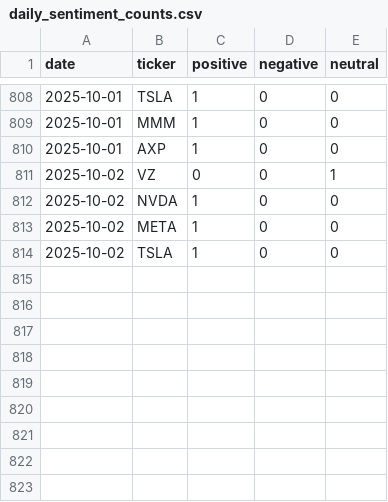
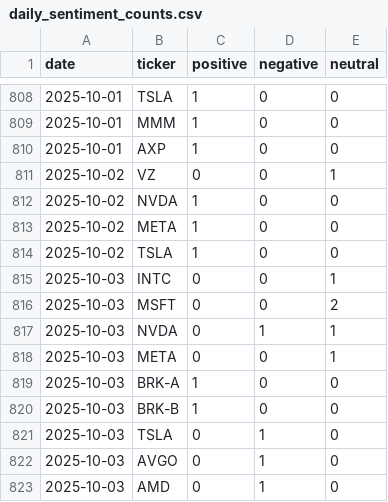
Before and after one commit to EmanFatima-ef/News_Sentiment_Analysis, a CSV file: daily_sentiment_counts.csv, drawn as a sheet; only a part is shown, gaps mark what is left out; the diff names each change by its address in the sheet, - before the commit and + after, or states it on an @@ line.

```diff
--- a/daily_sentiment_counts.csv
+++ b/daily_sentiment_counts.csv
+row 815: 2025-10-03 | INTC | 0 | 0 | 1
+row 816: 2025-10-03 | MSFT | 0 | 0 | 2
+row 817: 2025-10-03 | NVDA | 0 | 1 | 1
+row 818: 2025-10-03 | META | 0 | 0 | 1
+row 819: 2025-10-03 | BRK-A | 1 | 0 | 0
+row 820: 2025-10-03 | BRK-B | 1 | 0 | 0
+row 821: 2025-10-03 | TSLA | 0 | 1 | 0
+row 822: 2025-10-03 | AVGO | 0 | 1 | 0
+row 823: 2025-10-03 | AMD | 0 | 1 | 0
```
Also changed, not shown: daily_news_data.csv.
